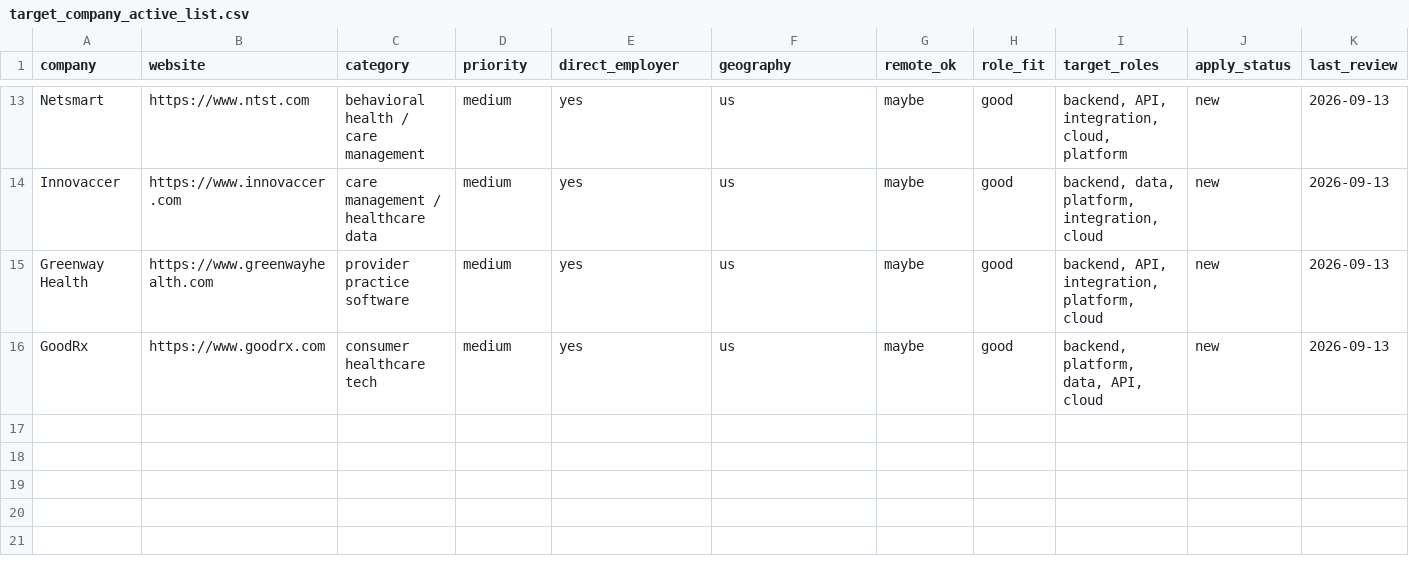
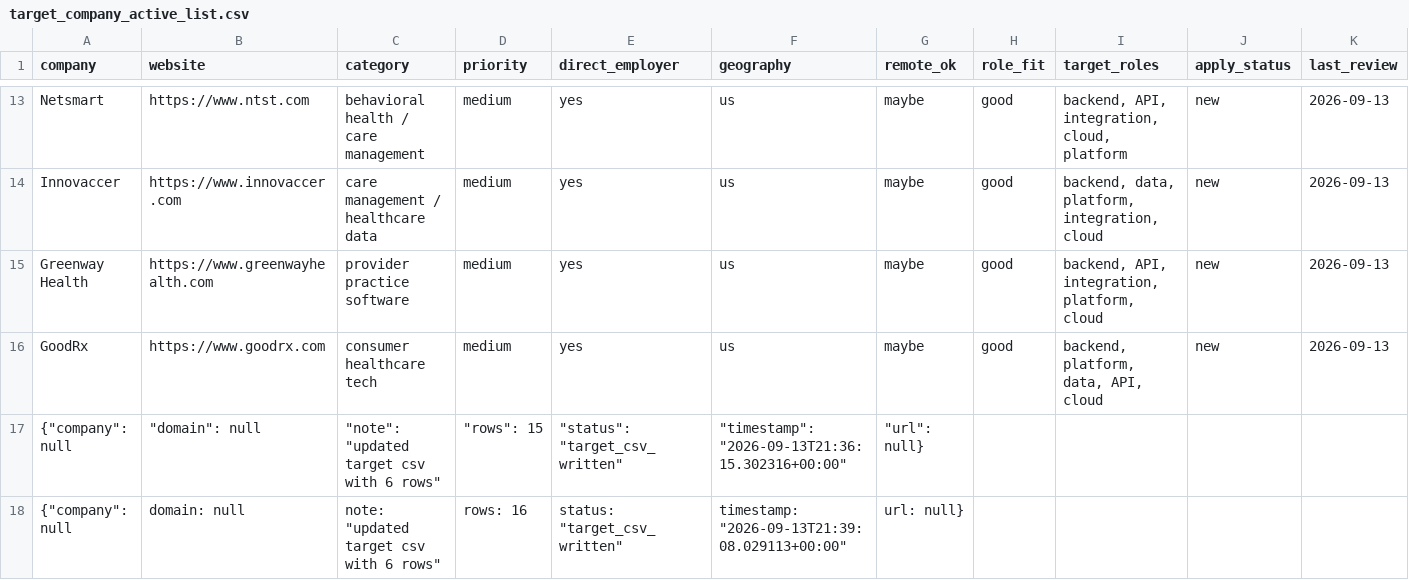
Before and after one commit to christopinka/war-on-jobs, a CSV file: data/targets/target_company_active_list.csv, drawn as a sheet; only a part is shown, gaps mark what is left out; rows hold the shown columns only; the diff names each change by its address in the sheet, - before the commit and + after, or states it on an @@ line.

```diff
--- a/data/targets/target_company_active_list.csv
+++ b/data/targets/target_company_active_list.csv
+row 17: {"company": null | "domain": null | "note": "updated target csv with 6 rows" | "rows": 15 | "status": "target_csv_written" | "timestamp": "2026-09-13T21:36:15.302316+00:00" | "url": null}
+row 18: {"company": null | domain: null | note: "updated target csv with 6 rows" | rows: 16 | status: "target_csv_written" | timestamp: "2026-09-13T21:39:08.029113+00:00" | url: null}
```
Also changed, not shown: data/targets/adjacent_lane_targets.csv, data/targets/company_targets.csv, 27 other files.
